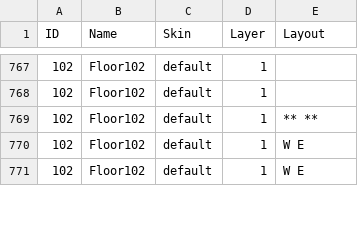
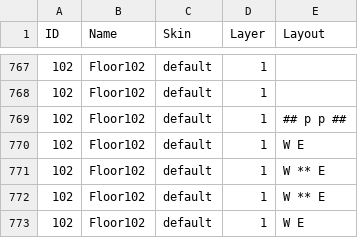
Before and after one commit to kwoolter/Nimrod, a CSV file: model/Squoids_data/default_floor_layouts.csv, drawn as a sheet; only a part is shown, gaps mark what is left out; the diff covers the shown part only.

```diff
--- a/model/Squoids_data/default_floor_layouts.csv
+++ b/model/Squoids_data/default_floor_layouts.csv
@@ -768,4 +768,6 @@ ID,Name,Skin,Layer,Layout
 102,Floor102,default,1,
-102,Floor102,default,1,**                **
+102,Floor102,default,1,##     p    p     ##
 102,Floor102,default,1,W                  E
+102,Floor102,default,1,W        **        E
+102,Floor102,default,1,W        **        E
 102,Floor102,default,1,W                  E
```
Also changed, not shown: 2 removed rows and 11 edited cells elsewhere in this file, 1 other file.
